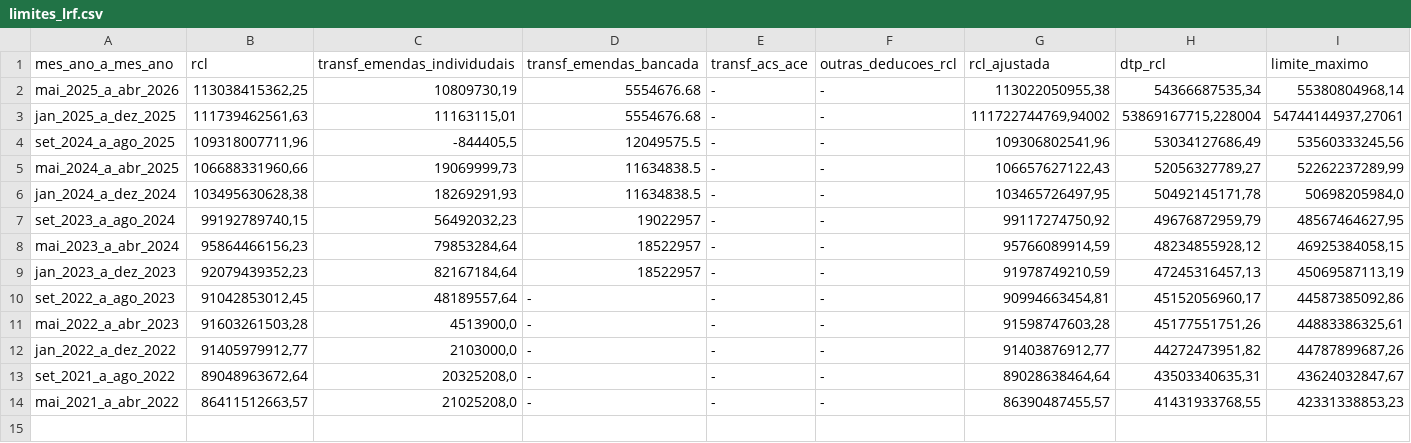
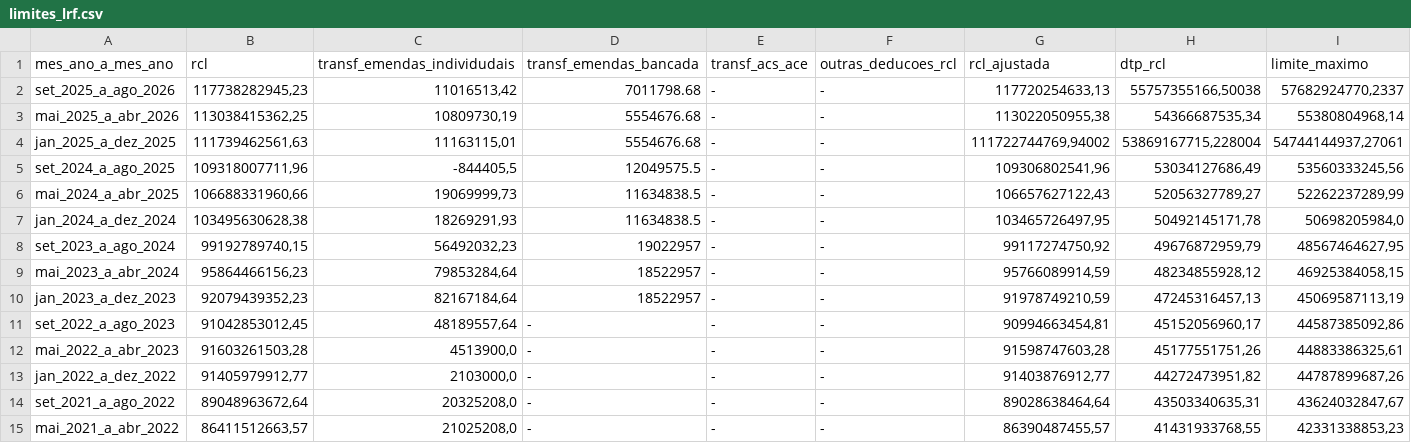
Before and after one commit to transparencia-mg/portal_despesa_pessoal, a CSV file: dataset/data/limites_lrf.csv, drawn as a sheet; only a part is shown; rows hold the shown columns only; the diff names each change by its address in the sheet, - before the commit and + after, or states it on an @@ line.

```diff
--- a/dataset/data/limites_lrf.csv
+++ b/dataset/data/limites_lrf.csv
+row 2: set_2025_a_ago_2026 | 117738282945,23 | 11016513,42 | 7011798.68 | - | - | 117720254633,13 | 55757355166,50038 | 57682924770,2337
```
Also changed, not shown: dataset/data/despesa_pessoal_mensal.csv.
